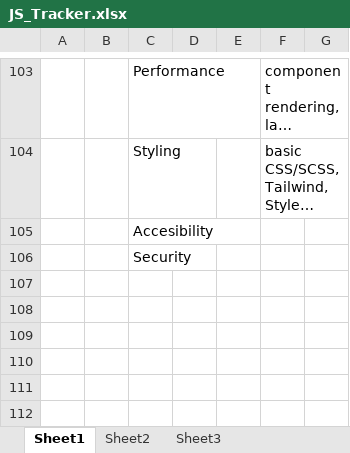
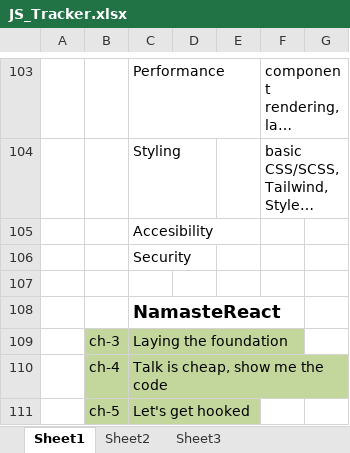
Before and after one commit to utk90/Skill-Up, an Excel workbook: JS_Tracker.xlsx, sheet Sheet1, drawn as a sheet; only a part is shown, gaps mark what is left out; long unchanged cells end in …; values as stored, in another font and other column widths than the file's, no borders; the diff names each change by its address in the sheet, - before the commit and + after, or states it on an @@ line.

Commit message:
react hooks

```diff
--- a/JS_Tracker.xlsx (sheet Sheet1)
+++ b/JS_Tracker.xlsx (sheet Sheet1)
+row 107: (empty)
+row 108:  |  | NamasteReact
+row 109:  | ch-3 | Laying the foundation
+row 110:  | ch-4 | Talk is cheap, show me the code
+row 111:  | ch-5 | Let's get hooked
```
Also changed, not shown: 23 other files.
